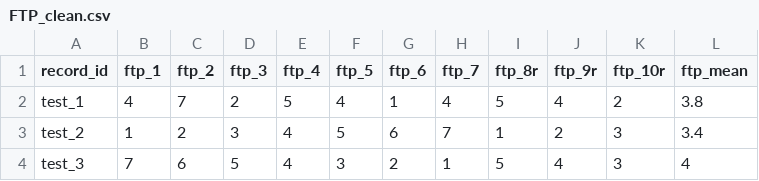
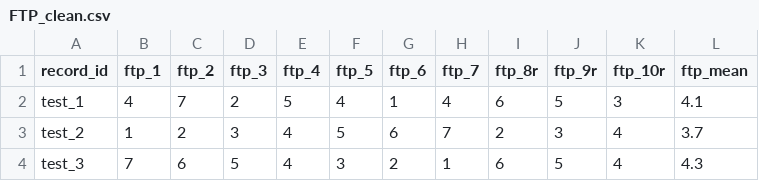
Before and after one commit to agingwelllab/FTP_Restructure, a CSV file: output/FTP_clean.csv, drawn as a sheet.

```diff
--- a/output/FTP_clean.csv
+++ b/output/FTP_clean.csv
@@ -1,4 +1,4 @@
 "record_id","ftp_1","ftp_2","ftp_3","ftp_4","ftp_5","ftp_6","ftp_7","ftp_8r","ftp_9r","ftp_10r","ftp_mean"
-"test_1",4,7,2,5,4,1,4,5,4,2,3.8
-"test_2",1,2,3,4,5,6,7,1,2,3,3.4
-"test_3",7,6,5,4,3,2,1,5,4,3,4
+"test_1",4,7,2,5,4,1,4,6,5,3,4.1
+"test_2",1,2,3,4,5,6,7,2,3,4,3.7
+"test_3",7,6,5,4,3,2,1,6,5,4,4.3
```
Also changed, not shown: 2 other files.
